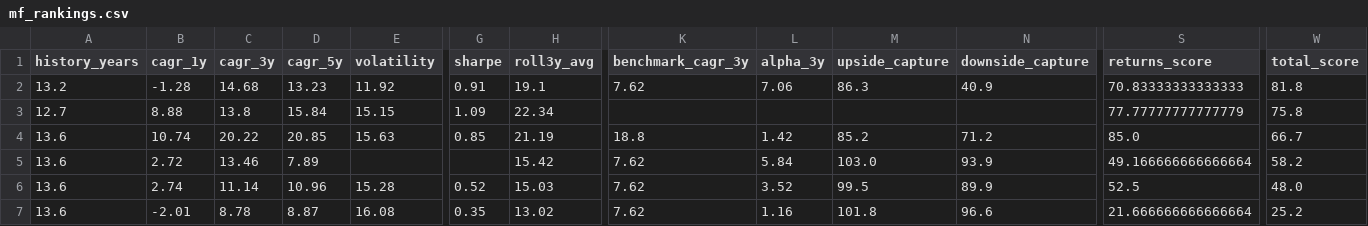
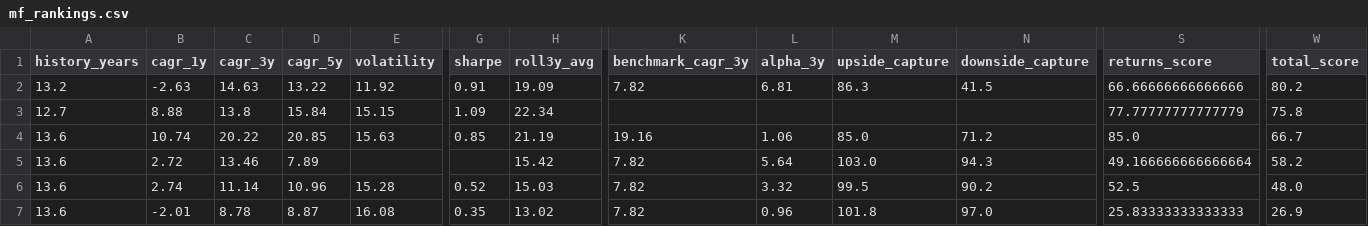
Before and after one commit to gopalbharti17/india-market-analysis, a CSV file: mf_rankings.csv, drawn as a sheet; only a part is shown, gaps mark what is left out; the diff names each change by its address in the sheet, - before the commit and + after, or states it on an @@ line.

```diff
--- a/mf_rankings.csv
+++ b/mf_rankings.csv
-B2 (cagr_1y): -1.28
+B2 (cagr_1y): -2.63
-C2 (cagr_3y): 14.68
+C2 (cagr_3y): 14.63
-D2 (cagr_5y): 13.23
+D2 (cagr_5y): 13.22
-H2 (roll3y_avg): 19.1
+H2 (roll3y_avg): 19.09
-K2 (benchmark_cagr_3y): 7.62
+K2 (benchmark_cagr_3y): 7.82
-L2 (alpha_3y): 7.06
+L2 (alpha_3y): 6.81
-N2 (downside_capture): 40.9
+N2 (downside_capture): 41.5
-S2 (returns_score): 70.83333333333333
+S2 (returns_score): 66.66666666666666
-W2 (total_score): 81.8
+W2 (total_score): 80.2
-K4 (benchmark_cagr_3y): 18.8
+K4 (benchmark_cagr_3y): 19.16
-L4 (alpha_3y): 1.42
+L4 (alpha_3y): 1.06
-M4 (upside_capture): 85.2
+M4 (upside_capture): 85.0
-K5:K7 (benchmark_cagr_3y): 7.62
+K5:K7 (benchmark_cagr_3y): 7.82
-L5 (alpha_3y): 5.84
+L5 (alpha_3y): 5.64
-N5 (downside_capture): 93.9
+N5 (downside_capture): 94.3
-L6 (alpha_3y): 3.52
+L6 (alpha_3y): 3.32
-N6 (downside_capture): 89.9
+N6 (downside_capture): 90.2
-L7 (alpha_3y): 1.16
+L7 (alpha_3y): 0.96
-N7 (downside_capture): 96.6
+N7 (downside_capture): 97.0
-S7 (returns_score): 21.666666666666664
+S7 (returns_score): 25.83333333333333
-W7 (total_score): 25.2
+W7 (total_score): 26.9
```
Also changed, not shown: stock_rankings.csv, 3 other files.
